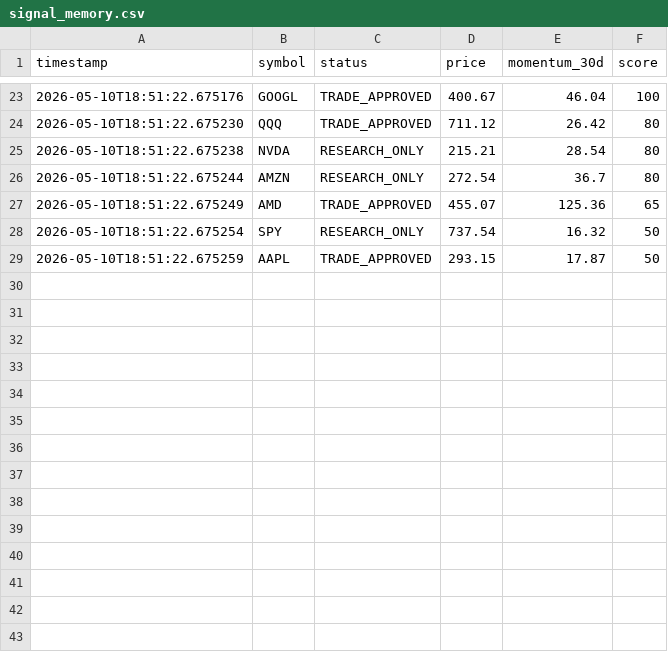
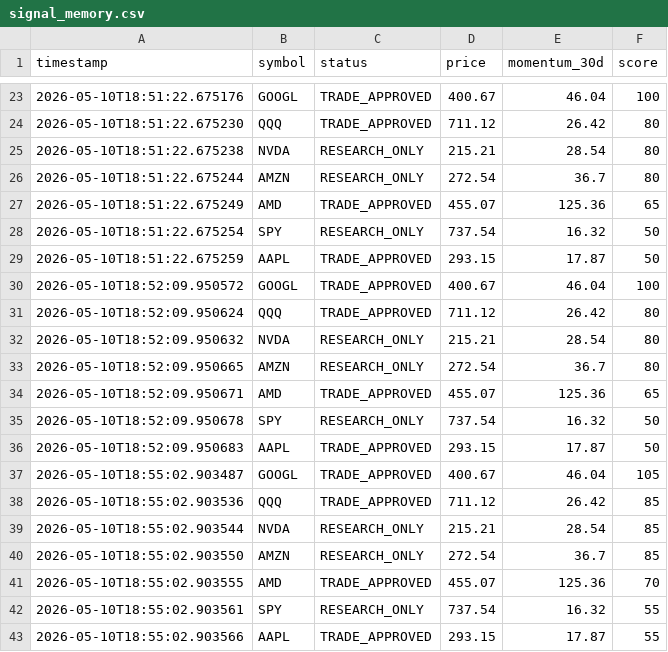
Before and after one commit to Spursfaninwa/Apex-Trading-Bot, a CSV file: logs/signal_memory.csv, drawn as a sheet; only a part is shown, gaps mark what is left out; the diff names each change by its address in the sheet, - before the commit and + after, or states it on an @@ line.

```diff
--- a/logs/signal_memory.csv
+++ b/logs/signal_memory.csv
+row 30: 2026-05-10T18:52:09.950572 | GOOGL | TRADE_APPROVED | 400.67 | 46.04 | 100
+row 31: 2026-05-10T18:52:09.950624 | QQQ | TRADE_APPROVED | 711.12 | 26.42 | 80
+row 32: 2026-05-10T18:52:09.950632 | NVDA | RESEARCH_ONLY | 215.21 | 28.54 | 80
+row 33: 2026-05-10T18:52:09.950665 | AMZN | RESEARCH_ONLY | 272.54 | 36.7 | 80
+row 34: 2026-05-10T18:52:09.950671 | AMD | TRADE_APPROVED | 455.07 | 125.36 | 65
+row 35: 2026-05-10T18:52:09.950678 | SPY | RESEARCH_ONLY | 737.54 | 16.32 | 50
+row 36: 2026-05-10T18:52:09.950683 | AAPL | TRADE_APPROVED | 293.15 | 17.87 | 50
+row 37: 2026-05-10T18:55:02.903487 | GOOGL | TRADE_APPROVED | 400.67 | 46.04 | 105
+row 38: 2026-05-10T18:55:02.903536 | QQQ | TRADE_APPROVED | 711.12 | 26.42 | 85
+row 39: 2026-05-10T18:55:02.903544 | NVDA | RESEARCH_ONLY | 215.21 | 28.54 | 85
+row 40: 2026-05-10T18:55:02.903550 | AMZN | RESEARCH_ONLY | 272.54 | 36.7 | 85
+row 41: 2026-05-10T18:55:02.903555 | AMD | TRADE_APPROVED | 455.07 | 125.36 | 70
+row 42: 2026-05-10T18:55:02.903561 | SPY | RESEARCH_ONLY | 737.54 | 16.32 | 55
+row 43: 2026-05-10T18:55:02.903566 | AAPL | TRADE_APPROVED | 293.15 | 17.87 | 55
```
Also changed, not shown: 2 other files.
